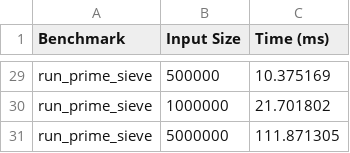
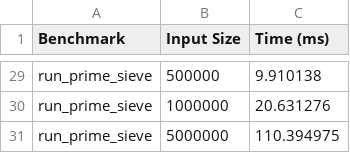
Before and after one commit to Yuchen-He1/CS263Project, a CSV file: WASM/CPP_Benchmark/wasm_results_cpp.csv, drawn as a sheet; only a part is shown, gaps mark what is left out; the diff covers the shown part only; the diff names each change by its address in the sheet, - before the commit and + after, or states it on an @@ line.

```diff
--- a/WASM/CPP_Benchmark/wasm_results_cpp.csv
+++ b/WASM/CPP_Benchmark/wasm_results_cpp.csv
-C29 (Time (ms)): 10.375169
+C29 (Time (ms)): 9.910138
-C30 (Time (ms)): 21.701802
+C30 (Time (ms)): 20.631276
-C31 (Time (ms)): 111.871305
+C31 (Time (ms)): 110.394975
```
Also changed, not shown: 27 edited cells elsewhere in this file, 16 other files.
